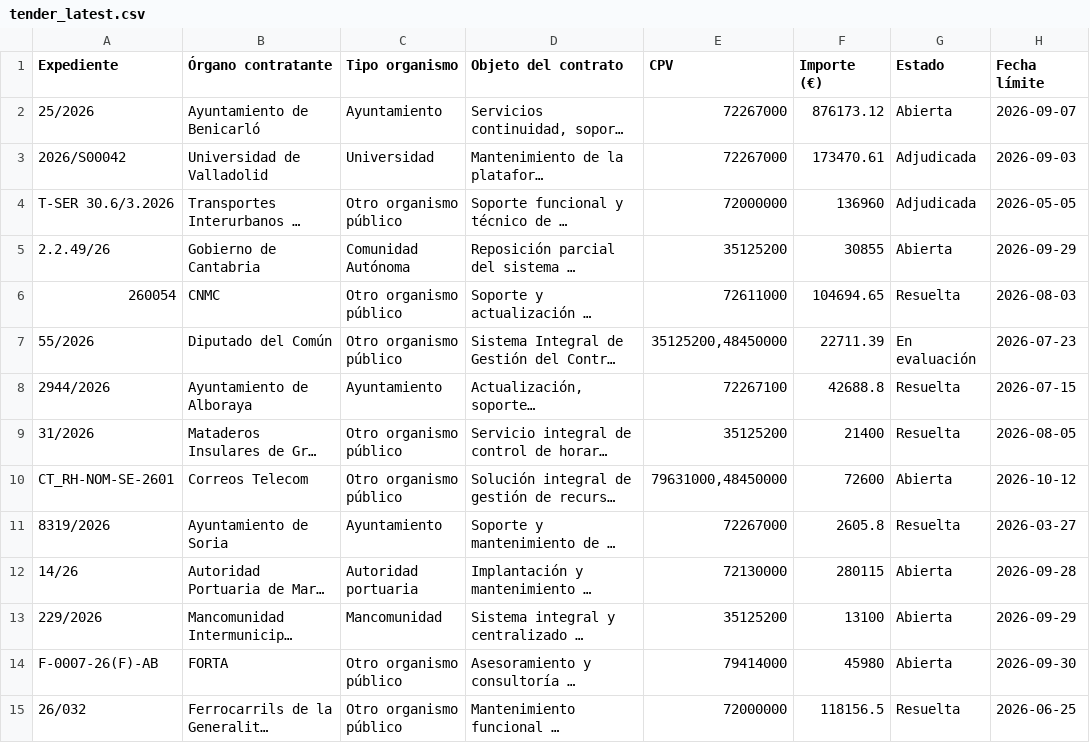
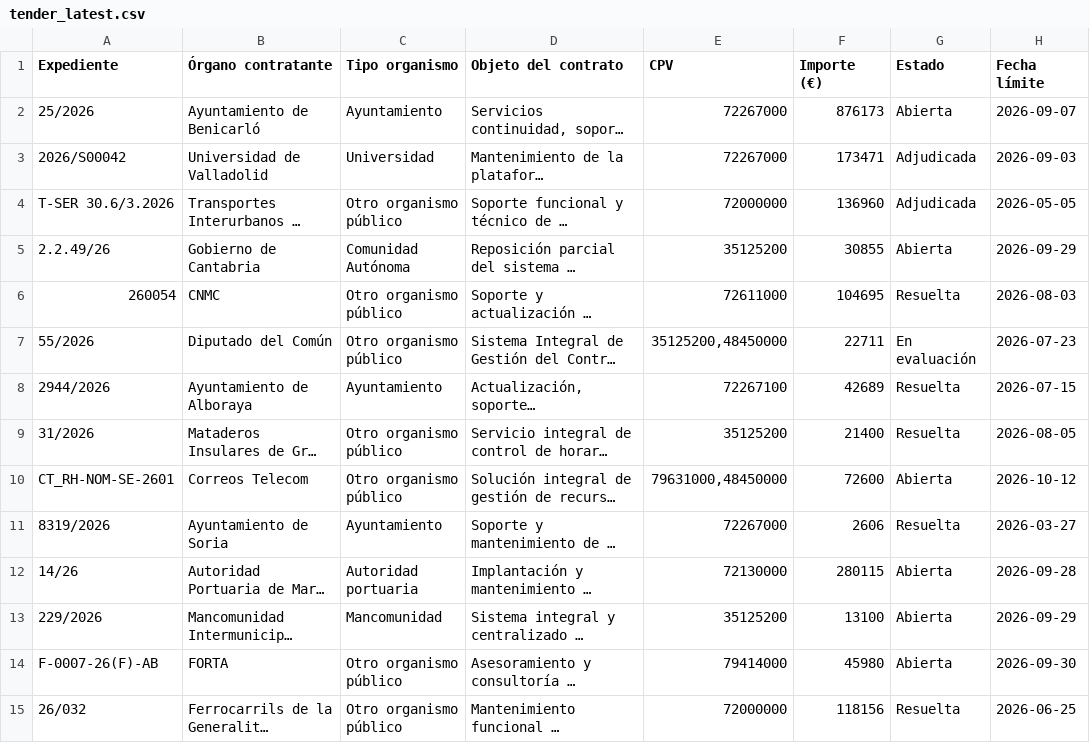
Before and after one commit to fberta-png/leadops-dashboard, a CSV file: downloads/tender_latest.csv, drawn as a sheet; only a part is shown; long unchanged cells end in …; the diff covers the shown part only; the diff names each change by its address in the sheet, - before the commit and + after, or states it on an @@ line.

```diff
--- a/downloads/tender_latest.csv
+++ b/downloads/tender_latest.csv
-F2 (Importe (€)): 876173.12
+F2 (Importe (€)): 876173
-F3 (Importe (€)): 173470.61
+F3 (Importe (€)): 173471
-F6 (Importe (€)): 104694.65
+F6 (Importe (€)): 104695
-F7 (Importe (€)): 22711.39
+F7 (Importe (€)): 22711
-F8 (Importe (€)): 42688.8
+F8 (Importe (€)): 42689
-F11 (Importe (€)): 2605.8
+F11 (Importe (€)): 2606
-F15 (Importe (€)): 118156.5
+F15 (Importe (€)): 118156
```
Also changed, not shown: 23 edited cells elsewhere in this file.
